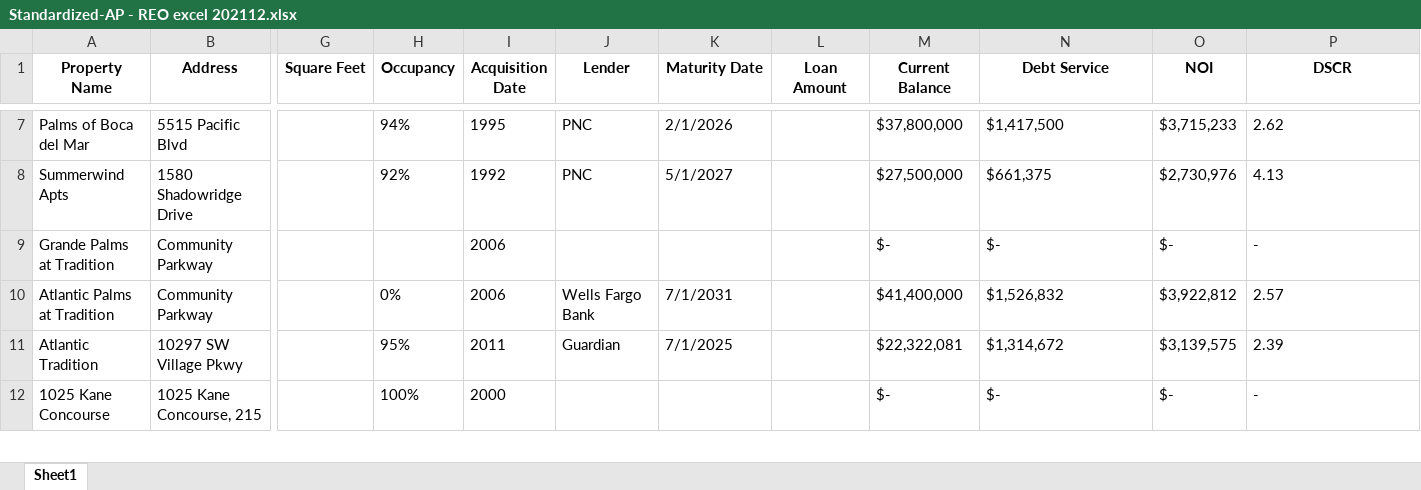
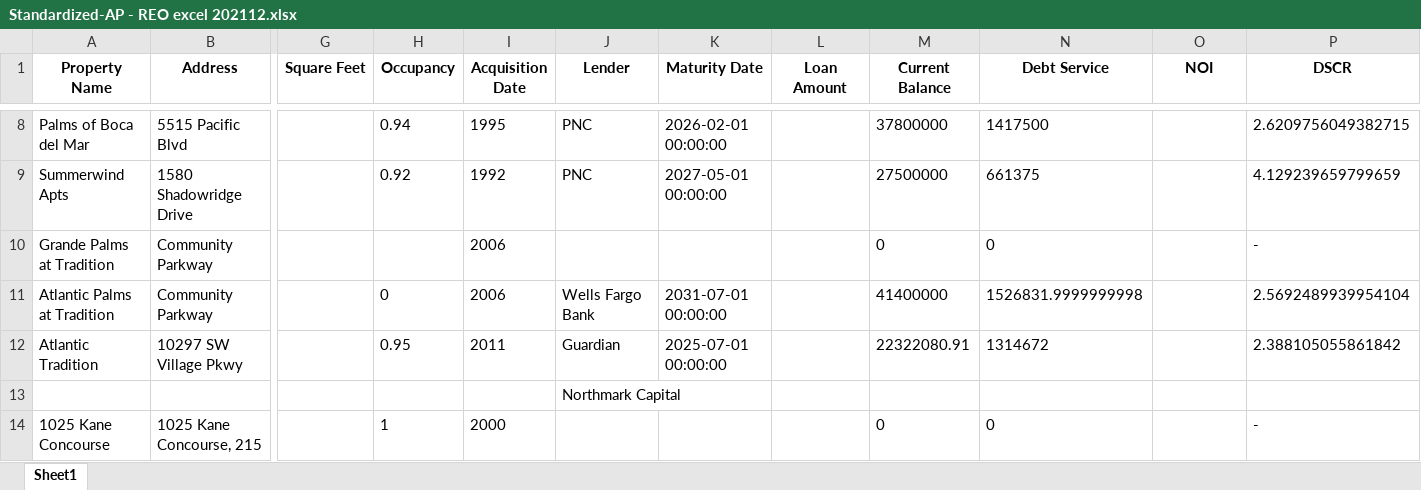
Before and after one commit to camgonzo1/ExtractSREO, an Excel workbook: ExtractSREO/Standardized-AP - REO excel 202112.xlsx, sheet Sheet1, drawn as a sheet; only a part is shown, gaps mark what is left out; values as stored, in another font and other column widths than the file's, no borders; addresses are those after the commit; rows hold the shown columns only; the diff covers the shown part only; the diff names each change by its address in the sheet, - before the commit and + after, or states it on an @@ line.

```diff
--- a/ExtractSREO/Standardized-AP - REO excel 202112.xlsx (sheet Sheet1)
+++ b/ExtractSREO/Standardized-AP - REO excel 202112.xlsx (sheet Sheet1)
-H8 (Occupancy): 94%
+H8 (Occupancy): 0.94
-K8 (Maturity Date): 2/1/2026
+K8 (Maturity Date): 2026-02-01 00:00:00
-M8 (Current Balance): $37,800,000
+M8 (Current Balance): 37800000
-N8 (Debt Service): $1,417,500
+N8 (Debt Service): 1417500
-O8 (NOI): $3,715,233
+O8 (NOI): (empty)
-P8 (DSCR): 2.62
+P8 (DSCR): 2.6209756049382715
-H9 (Occupancy): 92%
+H9 (Occupancy): 0.92
-K9 (Maturity Date): 5/1/2027
+K9 (Maturity Date): 2027-05-01 00:00:00
-M9 (Current Balance): $27,500,000
+M9 (Current Balance): 27500000
-N9 (Debt Service): $661,375
+N9 (Debt Service): 661375
-O9 (NOI): $2,730,976
+O9 (NOI): (empty)
-P9 (DSCR): 4.13
+P9 (DSCR): 4.129239659799659
-M10 (Current Balance): $-
+M10 (Current Balance): 0
-N10 (Debt Service): $-
+N10 (Debt Service): 0
-O10 (NOI): $-
+O10 (NOI): (empty)
-H11 (Occupancy): 0%
+H11 (Occupancy): 0
-K11 (Maturity Date): 7/1/2031
+K11 (Maturity Date): 2031-07-01 00:00:00
-M11 (Current Balance): $41,400,000
+M11 (Current Balance): 41400000
-N11 (Debt Service): $1,526,832
+N11 (Debt Service): 1526831.9999999998
-O11 (NOI): $3,922,812
+O11 (NOI): (empty)
-P11 (DSCR): 2.57
+P11 (DSCR): 2.5692489939954104
-H12 (Occupancy): 95%
+H12 (Occupancy): 0.95
-K12 (Maturity Date): 7/1/2025
+K12 (Maturity Date): 2025-07-01 00:00:00
-M12 (Current Balance): $22,322,081
+M12 (Current Balance): 22322080.91
-N12 (Debt Service): $1,314,672
+N12 (Debt Service): 1314672
-O12 (NOI): $3,139,575
+O12 (NOI): (empty)
-P12 (DSCR): 2.39
+P12 (DSCR): 2.388105055861842
+row 13:  |  |  |  |  | Northmark Capital
-H14 (Occupancy): 100%
+H14 (Occupancy): 1
-M14 (Current Balance): $-
+M14 (Current Balance): 0
-N14 (Debt Service): $-
+N14 (Debt Service): 0
-O14 (NOI): $-
+O14 (NOI): (empty)
```
Also changed, not shown: 9 added rows, 1 removed row and 310 edited cells elsewhere in this sheet, ExtractSREO/Standardized-2021 12 14_MWest_Debt Schedule.xlsx, ExtractSREO/Standardized-2022 Lawrence S Connor REO Schedule.xlsx, 30 other files.
